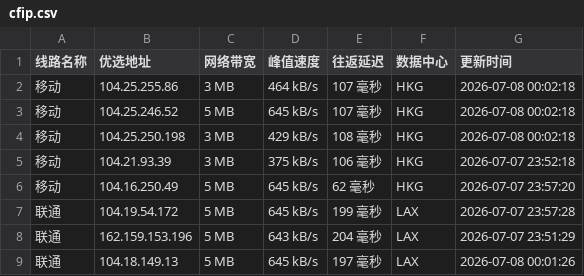
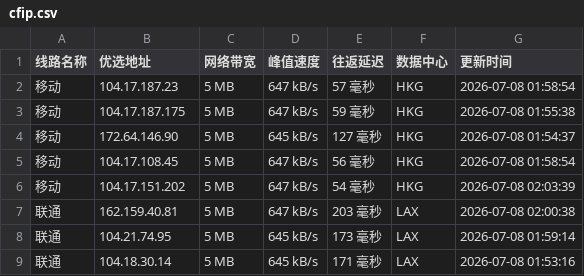
Before and after one commit to 748171997rui-afk/cfipyx, a CSV file: cfip.csv, drawn as a sheet; only a part is shown; the diff covers the shown part only.

```diff
--- a/cfip.csv
+++ b/cfip.csv
@@ -1,9 +1,9 @@
 线路名称,优选地址,网络带宽,峰值速度,往返延迟,数据中心,更新时间
-移动,104.25.255.86,3 MB,464 kB/s,107 毫秒,HKG,2026-07-08 00:02:18
-移动,104.25.246.52,5 MB,645 kB/s,107 毫秒,HKG,2026-07-08 00:02:18
-移动,104.25.250.198,3 MB,429 kB/s,108 毫秒,HKG,2026-07-08 00:02:18
-移动,104.21.93.39,3 MB,375 kB/s,106 毫秒,HKG,2026-07-07 23:52:18
-移动,104.16.250.49,5 MB,645 kB/s,62 毫秒,HKG,2026-07-07 23:57:20
-联通,104.19.54.172,5 MB,645 kB/s,199 毫秒,LAX,2026-07-07 23:57:28
-联通,162.159.153.196,5 MB,643 kB/s,204 毫秒,LAX,2026-07-07 23:51:29
-联通,104.18.149.13,5 MB,645 kB/s,197 毫秒,LAX,2026-07-08 00:01:26
+移动,104.17.187.23,5 MB,647 kB/s,57 毫秒,HKG,2026-07-08 01:58:54
+移动,104.17.187.175,5 MB,647 kB/s,59 毫秒,HKG,2026-07-08 01:55:38
+移动,172.64.146.90,5 MB,645 kB/s,127 毫秒,HKG,2026-07-08 01:54:37
+移动,104.17.108.45,5 MB,647 kB/s,56 毫秒,HKG,2026-07-08 01:58:54
+移动,104.17.151.202,5 MB,647 kB/s,54 毫秒,HKG,2026-07-08 02:03:39
+联通,162.159.40.81,5 MB,647 kB/s,203 毫秒,LAX,2026-07-08 02:00:38
+联通,104.21.74.95,5 MB,645 kB/s,173 毫秒,LAX,2026-07-08 01:59:14
+联通,104.18.30.14,5 MB,645 kB/s,171 毫秒,LAX,2026-07-08 01:53:16
```
Also changed, not shown: 22 edited cells elsewhere in this file, 1 other file.
